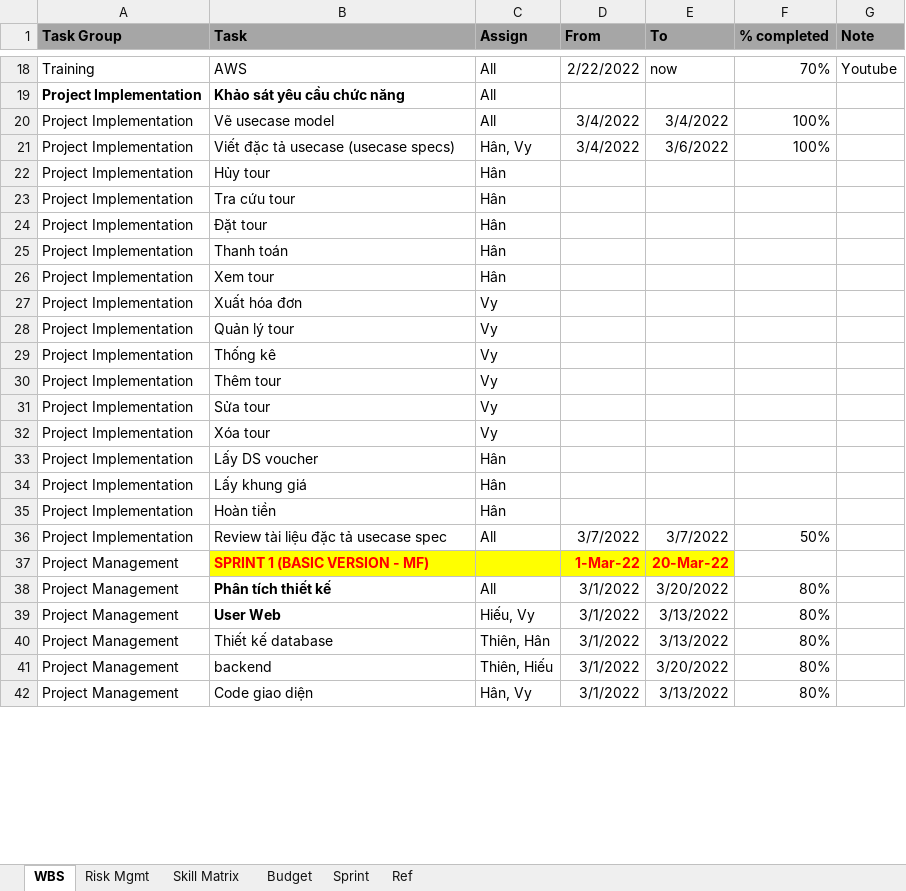
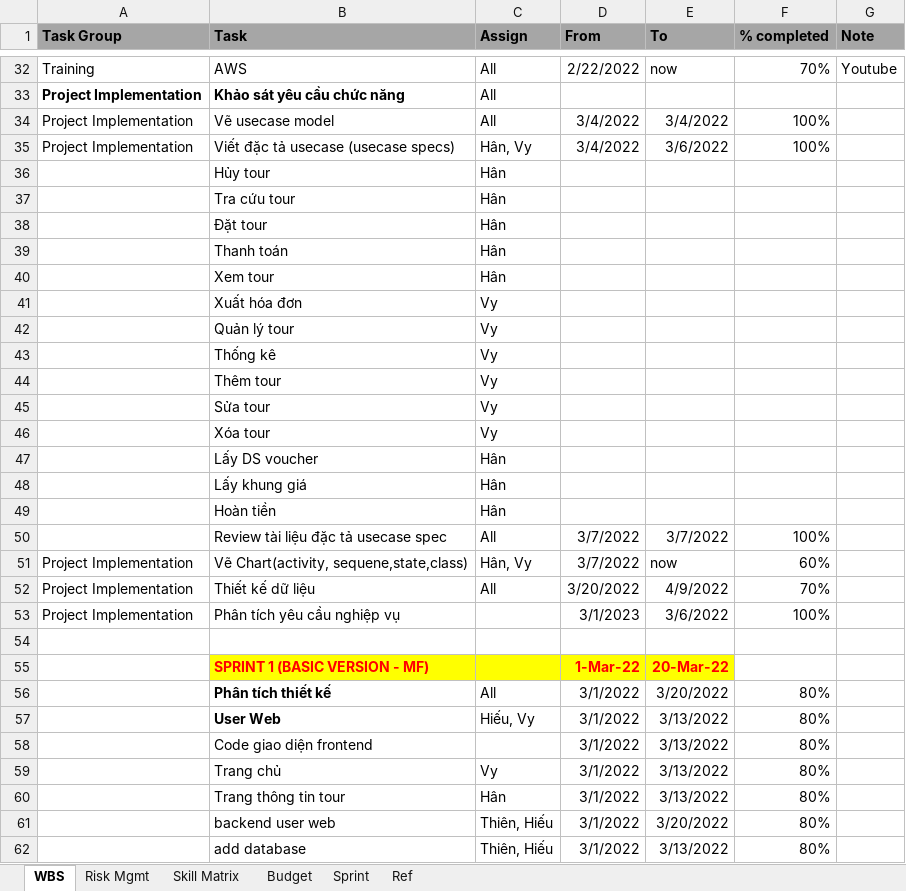
Before and after one commit to qtthien4/VY2-G06-Tour-Traveloka, an Excel workbook: Project-Plan-V2-VY2-G06.xlsx, sheet WBS, drawn as a sheet; only a part is shown, gaps mark what is left out; values as stored, in another font and other column widths than the file's, no borders; addresses are those after the commit; the diff covers the shown part only; the diff names each change by its address in the sheet, - before the commit and + after, or states it on an @@ line.

Commit message:
han da fix

```diff
--- a/Project-Plan-V2-VY2-G06.xlsx (sheet WBS)
+++ b/Project-Plan-V2-VY2-G06.xlsx (sheet WBS)
-A36:A49 (Task Group): Project Implementation
+A36:A49 (Task Group): (empty)
+row 50:  | Review tài liệu đặc tả usecase spec | All | 3/7/2022 | 3/7/2022 | 100%
+row 51: Project Implementation | Vẽ Chart(activity, sequene,state,class) | Hân, Vy | 3/7/2022 | now | 60%
-B52 (Task): Review tài liệu đặc tả usecase spec
+B52 (Task): Thiết kế dữ liệu
-D52 (From): 3/7/2022
+D52 (From): 3/20/2022
-E52 (To): 3/7/2022
+E52 (To): 4/9/2022
-F52 (% completed): 50%
+F52 (% completed): 70%
+row 53: Project Implementation | Phân tích yêu cầu nghiệp vụ |  | 3/1/2023 | 3/6/2022 | 100%
+row 54: (empty)
-A55:A57 (Task Group): Project Management
+A55:A57 (Task Group): (empty)
+row 58:  | Code giao diện frontend |  | 3/1/2022 | 3/13/2022 | 80%
+row 59:  | Trang chủ | Vy | 3/1/2022 | 3/13/2022 | 80%
-A60:A62 (Task Group): Project Management
+A60:A62 (Task Group): (empty)
-B60 (Task): Thiết kế database
+B60 (Task): Trang thông tin tour
-C60 (Assign): Thiên, Hân
+C60 (Assign): Hân
-B61 (Task): backend
+B61 (Task): backend user web
-B62 (Task): Code giao diện
+B62 (Task): add database
-C62 (Assign): Hân, Vy
+C62 (Assign): Thiên, Hiếu
```
Also changed, not shown: 57 added rows, 33 removed rows, 3 moved rows, 106 edited cells and cell formats elsewhere in this sheet, sheet Sprint.
